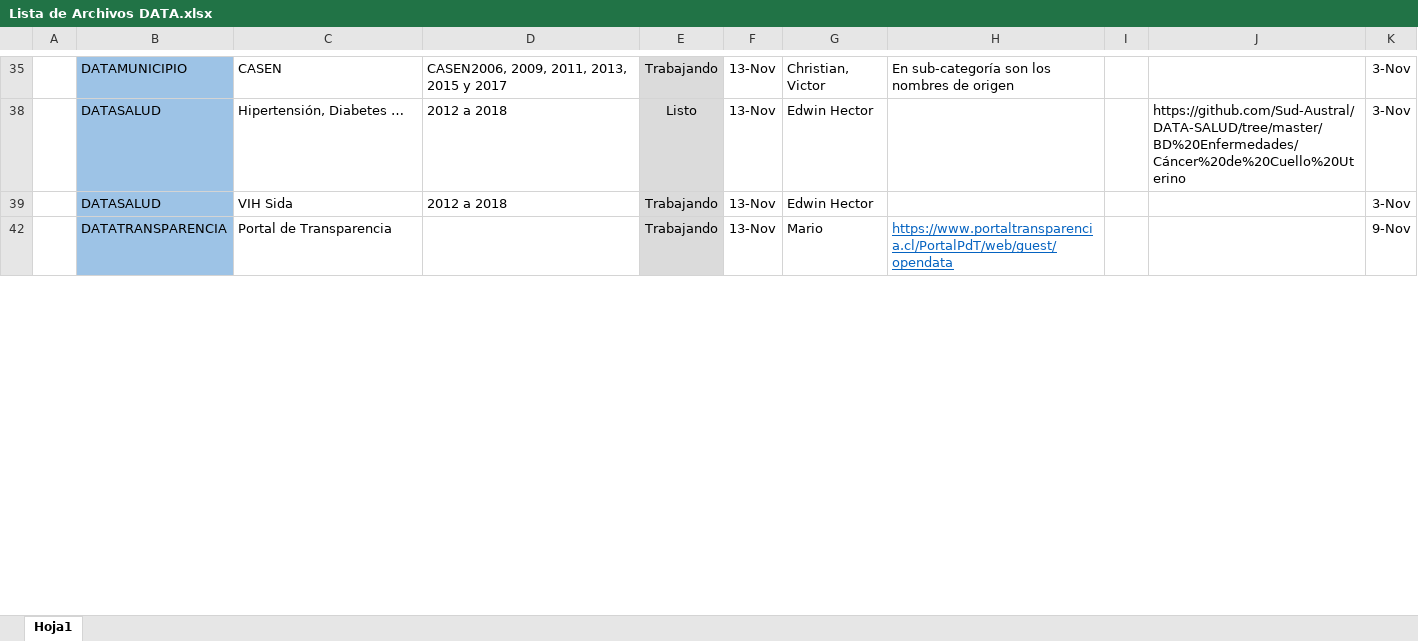
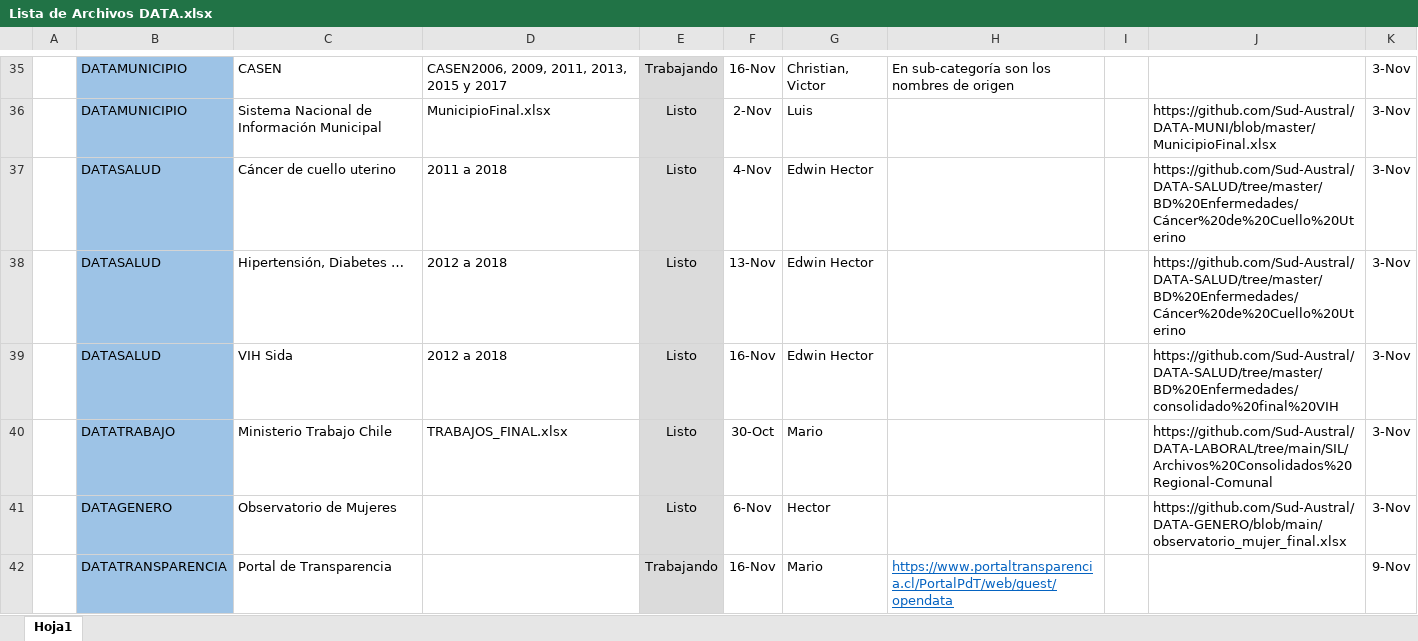
Before and after one commit to Sud-Austral/DI-Monitoreo, an Excel workbook: Lista de Archivos DATA.xlsx, sheet Hoja1, drawn as a sheet; only a part is shown, gaps mark what is left out; values as stored, in another font and other column widths than the file's, no borders; charts and pictures and conditional formats and table styles not drawn; the diff covers the shown part only; the diff names each change by its address in the sheet, - before the commit and + after, or states it on an @@ line.

```diff
--- a/Lista de Archivos DATA.xlsx (sheet Hoja1)
+++ b/Lista de Archivos DATA.xlsx (sheet Hoja1)
-F35: 13-Nov
+F35: 16-Nov
@@ row 36 unhidden:  | DATAMUNICIPIO | Sistema Nacional de Información Municipal | MunicipioFinal.xlsx | Listo | 2-Nov | Luis |  |  | https://github.com/Sud-Austral/DATA-MUNI/blob/master/MunicipioFinal.xlsx | 3-Nov @@
@@ row 37 unhidden:  | DATASALUD | Cáncer de cuello uterino | 2011 a 2018 | Listo | 4-Nov | Edwin Hector |  |  | https://github.com/Sud-Austral/DATA-SALUD/tree/master/BD%20Enfermedades/Cáncer%20de%20Cuello%20Uterino | 3-Nov @@
-E39: Trabajando
+E39: Listo
-F39: 13-Nov
+F39: 16-Nov
-J39: (empty)
+J39: https://github.com/Sud-Austral/DATA-SALUD/tree/master/BD%20Enfermedades/consolidado%20final%20VIH
@@ row 40 unhidden:  | DATATRABAJO | Ministerio Trabajo Chile | TRABAJOS_FINAL.xlsx | Listo | 30-Oct | Mario |  |  | https://github.com/Sud-Austral/DATA-LABORAL/tree/main/SIL/Archivos%20Consolidados%20Regional-Comunal | 3-Nov @@
@@ row 41 unhidden:  | DATAGENERO | Observatorio de Mujeres |  | Listo | 6-Nov | Hector |  |  | https://github.com/Sud-Austral/DATA-GENERO/blob/main/observatorio_mujer_final.xlsx | 3-Nov @@
-F42: 13-Nov
+F42: 16-Nov
```
Also changed, not shown: 2 added rows, 1 removed row, 27 hidden or unhidden rows and 4 edited cells elsewhere in this sheet.
